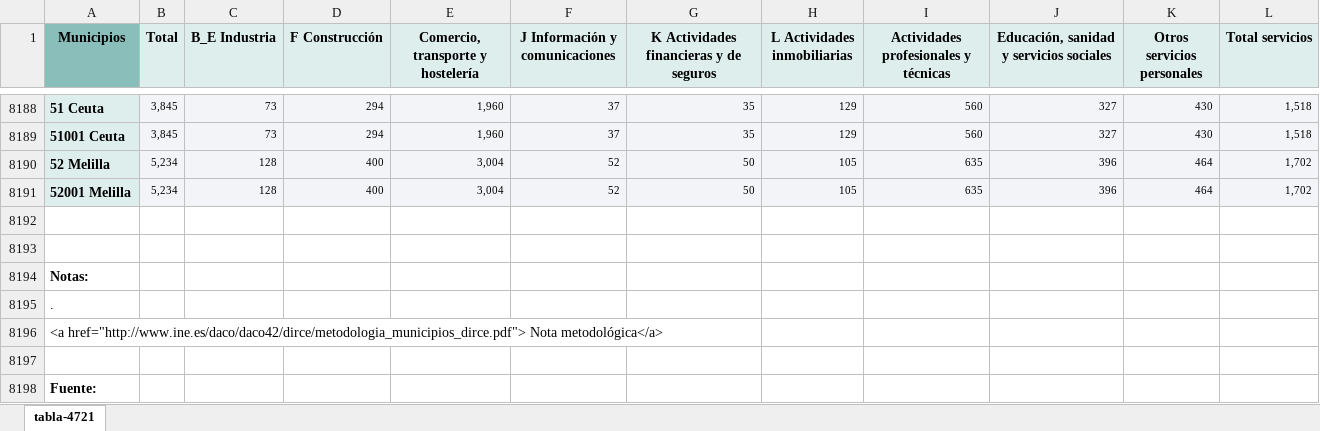
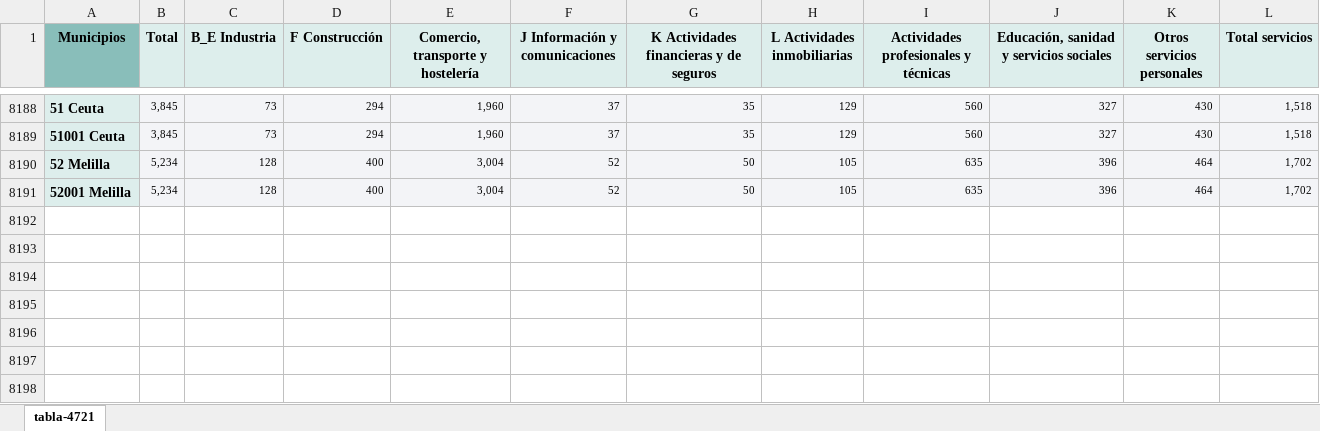
Before and after one commit to AdrianaBorrajo/Despoblacion, an Excel workbook: Datos/12_Input_Numero_Empresas_20.xlsx, sheet tabla-4721, drawn as a sheet; only a part is shown, gaps mark what is left out; values as stored, in another font and other column widths than the file's, no borders; the diff names each change by its address in the sheet, - before the commit and + after, or states it on an @@ line.

Commit message:
Add files via upload

```diff
--- a/Datos/12_Input_Numero_Empresas_20.xlsx (sheet tabla-4721)
+++ b/Datos/12_Input_Numero_Empresas_20.xlsx (sheet tabla-4721)
-row 8192: (empty)
-row 8193: (empty)
-row 8194: Notas:
-row 8195: .
-row 8196: <a href="http://www.ine.es/daco/daco42/dirce/metodologia_municipios_dirce.pdf"> Nota metodológica</a>
-row 8197: (empty)
-row 8198: Fuente:
```
